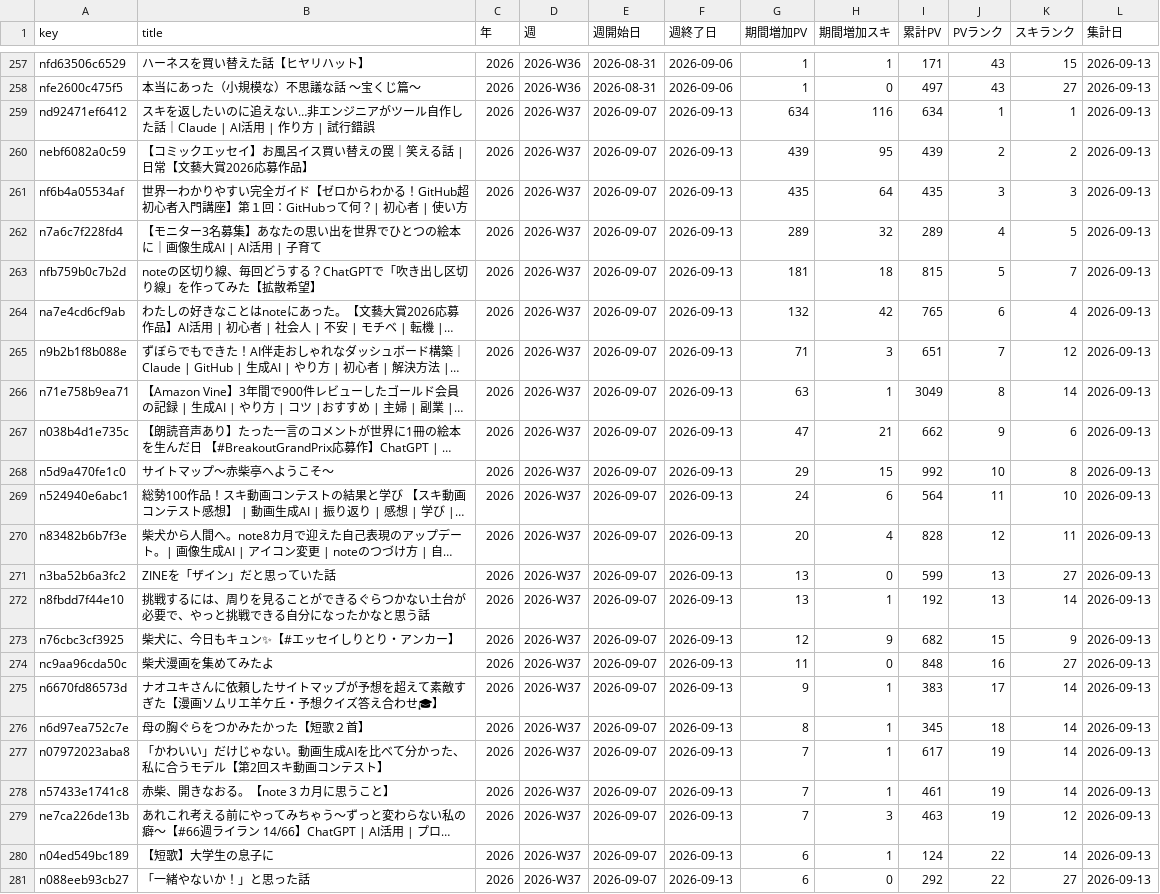
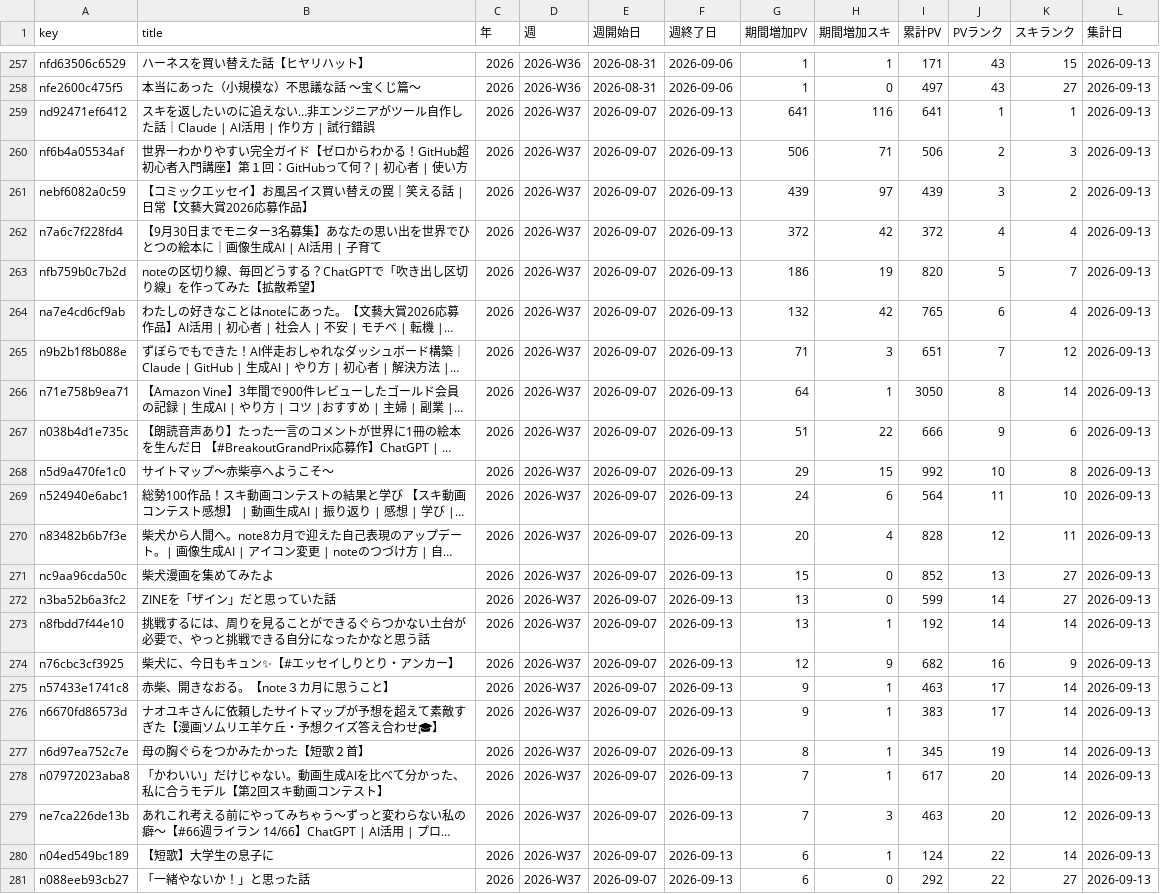
Before and after one commit to thinkingshiba0526-dot/note-stats-dashboard, a CSV file: data/weekly_summary.csv, drawn as a sheet; only a part is shown, gaps mark what is left out; long unchanged cells end in …; removed rows and columns are numbered as before the commit, all else as after; the diff covers the shown part only; the diff names each change by its address in the sheet, - before the commit and + after, or states it on an @@ line.

```diff
--- a/data/weekly_summary.csv
+++ b/data/weekly_summary.csv
-G259 (期間増加PV): 634
+G259 (期間増加PV): 641
-I259 (累計PV): 634
+I259 (累計PV): 641
+row 260: nf6b4a05534af | 世界一わかりやすい完全ガイド【ゼロからわかる！GitHub超初心者入門講座】第１回：GitHubって何？| 初心者 | 使い方 | 2026 | 2026-W37 | 2026-09-07 | 2026-09-13 | 506 | 71 | 506 | 2 | 3 | 2026-09-13
-H261 (期間増加スキ): 95
+H261 (期間増加スキ): 97
-J261 (PVランク): 2
+J261 (PVランク): 3
-row 261: nf6b4a05534af | 世界一わかりやすい完全ガイド【ゼロからわかる！GitHub超初心者入門講座】第１回：GitHubって何？| 初心者 | 使い方 | 2026 | 2026-W37 | 2026-09-07 | 2026-09-13 | 435 | 64 | 435 | 3 | 3 | 2026-09-13
-B262 (title): 【モニター…
+B262 (title): 【9月30日までモニター…
-G262 (期間増加PV): 289
+G262 (期間増加PV): 372
-H262 (期間増加スキ): 32
+H262 (期間増加スキ): 42
-I262 (累計PV): 289
+I262 (累計PV): 372
-K262 (スキランク): 5
+K262 (スキランク): 4
-G263 (期間増加PV): 181
+G263 (期間増加PV): 186
-H263 (期間増加スキ): 18
+H263 (期間増加スキ): 19
-I263 (累計PV): 815
+I263 (累計PV): 820
-G266 (期間増加PV): 63
+G266 (期間増加PV): 64
-I266 (累計PV): 3049
+I266 (累計PV): 3050
-G267 (期間増加PV): 47
+G267 (期間増加PV): 51
-H267 (期間増加スキ): 21
+H267 (期間増加スキ): 22
-I267 (累計PV): 662
+I267 (累計PV): 666
+row 271: nc9aa96cda50c | 柴犬漫画を集めてみたよ | 2026 | 2026-W37 | 2026-09-07 | 2026-09-13 | 15 | 0 | 852 | 13 | 27 | 2026-09-13
-J272:J273 (PVランク): 13
+J272:J273 (PVランク): 14
-J274 (PVランク): 15
+J274 (PVランク): 16
-row 274: nc9aa96cda50c | 柴犬漫画を集めてみたよ | 2026 | 2026-W37 | 2026-09-07 | 2026-09-13 | 11 | 0 | 848 | 16 | 27 | 2026-09-13
+row 275: n57433e1741c8 | 赤柴、開きなおる。【note３カ月に思うこと】 | 2026 | 2026-W37 | 2026-09-07 | 2026-09-13 | 9 | 1 | 463 | 17 | 14 | 2026-09-13
-J277 (PVランク): 18
+J277 (PVランク): 19
-J278 (PVランク): 19
+J278 (PVランク): 20
-row 278: n57433e1741c8 | 赤柴、開きなおる。【note３カ月に思うこと】 | 2026 | 2026-W37 | 2026-09-07 | 2026-09-13 | 7 | 1 | 461 | 19 | 14 | 2026-09-13
-J279 (PVランク): 19
+J279 (PVランク): 20
```
Also changed, not shown: 2 added rows elsewhere in this file, data/articles.csv, data/followers.csv, 5 other files.
